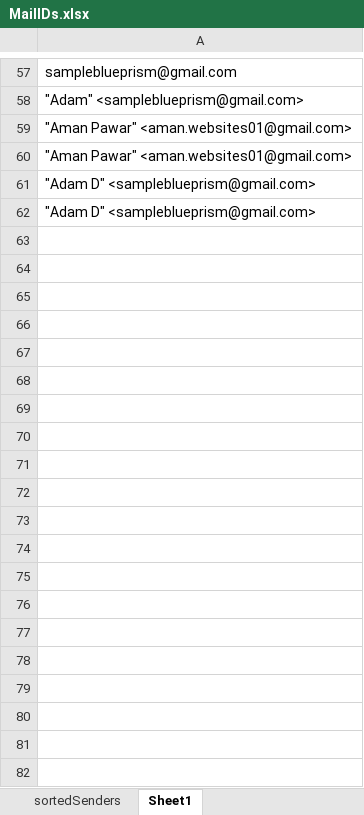
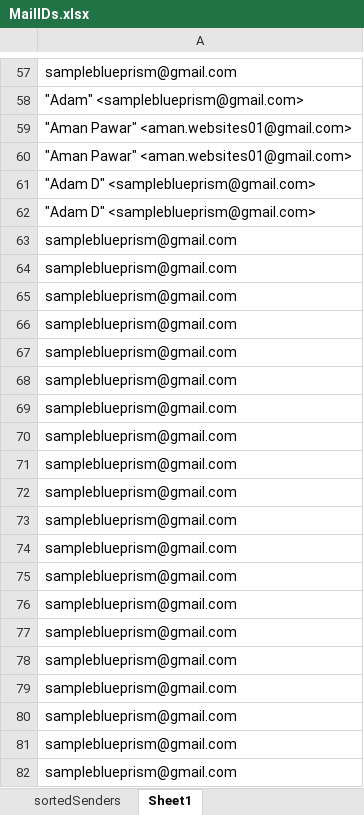
Before and after one commit to Aman26Pawar/MyRepository, an Excel workbook: UiPath/ExcelAutomation/MailIDs.xlsx, sheet Sheet1, drawn as a sheet; only a part is shown, gaps mark what is left out; values as stored, in another font and other column widths than the file's, no borders; the diff covers the shown part only; the diff names each change by its address in the sheet, - before the commit and + after, or states it on an @@ line.

```diff
--- a/UiPath/ExcelAutomation/MailIDs.xlsx (sheet Sheet1)
+++ b/UiPath/ExcelAutomation/MailIDs.xlsx (sheet Sheet1)
+row 63: sampleblueprism@gmail.com
+row 64: sampleblueprism@gmail.com
+row 65: sampleblueprism@gmail.com
+row 66: sampleblueprism@gmail.com
+row 67: sampleblueprism@gmail.com
+row 68: sampleblueprism@gmail.com
+row 69: sampleblueprism@gmail.com
+row 70: sampleblueprism@gmail.com
+row 71: sampleblueprism@gmail.com
+row 72: sampleblueprism@gmail.com
+row 73: sampleblueprism@gmail.com
+row 74: sampleblueprism@gmail.com
+row 75: sampleblueprism@gmail.com
+row 76: sampleblueprism@gmail.com
+row 77: sampleblueprism@gmail.com
+row 78: sampleblueprism@gmail.com
+row 79: sampleblueprism@gmail.com
+row 80: sampleblueprism@gmail.com
+row 81: sampleblueprism@gmail.com
+row 82: sampleblueprism@gmail.com
```
Also changed, not shown: 41 added rows and 1 removed row elsewhere in this sheet, sheet sortedSenders, UiPath/ExcelAutomation/result.xlsx, 35 other files.
